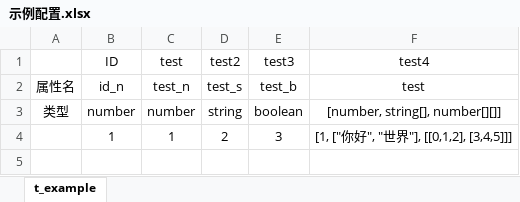
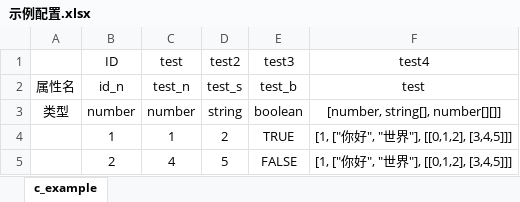
Before and after one commit to 1226085293/MKFramework, an Excel workbook: 配置表/示例配置.xlsx, sheet c_example, drawn as a sheet; values as stored, in another font and other column widths than the file's, no borders; the diff names each change by its address in the sheet, - before the commit and + after, or states it on an @@ line.

```diff
--- a/配置表/示例配置.xlsx (sheet c_example)
+++ b/配置表/示例配置.xlsx (sheet c_example)
-sheet tab: t_example
+sheet tab: c_example
-E4 (test3): 3
+E4 (test3): TRUE
+row 5:  | 2 | 4 | 5 | FALSE | [1, ["你好", "世界"], [[0,1,2], [3,4,5]]]
```
Also changed, not shown: 配置表/全局多语言.xlsx, 13 other files.
